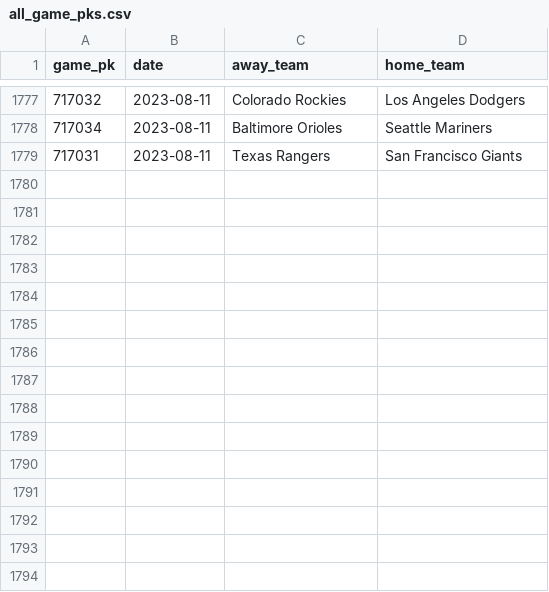
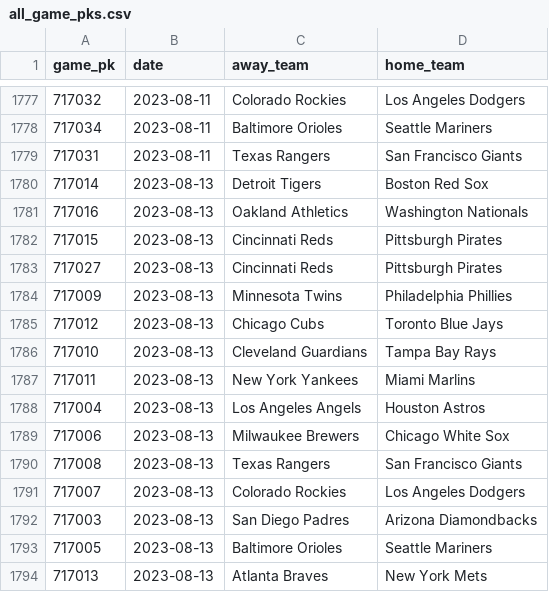
Before and after one commit to chadallison/mlb_cpr, a CSV file: all_game_pks.csv, drawn as a sheet; only a part is shown, gaps mark what is left out.

```diff
--- a/all_game_pks.csv
+++ b/all_game_pks.csv
@@ -1779 +1779,16 @@ game_pk,date,away_team,home_team
 717031,2023-08-11,Texas Rangers,San Francisco Giants
+717014,2023-08-13,Detroit Tigers,Boston Red Sox
+717016,2023-08-13,Oakland Athletics,Washington Nationals
+717015,2023-08-13,Cincinnati Reds,Pittsburgh Pirates
+717027,2023-08-13,Cincinnati Reds,Pittsburgh Pirates
+717009,2023-08-13,Minnesota Twins,Philadelphia Phillies
+717012,2023-08-13,Chicago Cubs,Toronto Blue Jays
+717010,2023-08-13,Cleveland Guardians,Tampa Bay Rays
+717011,2023-08-13,New York Yankees,Miami Marlins
+717004,2023-08-13,Los Angeles Angels,Houston Astros
+717006,2023-08-13,Milwaukee Brewers,Chicago White Sox
+717008,2023-08-13,Texas Rangers,San Francisco Giants
+717007,2023-08-13,Colorado Rockies,Los Angeles Dodgers
+717003,2023-08-13,San Diego Padres,Arizona Diamondbacks
+717005,2023-08-13,Baltimore Orioles,Seattle Mariners
+717013,2023-08-13,Atlanta Braves,New York Mets
```
Also changed, not shown: all_game_hrs.csv, all_game_ks.csv, 33 other files.
